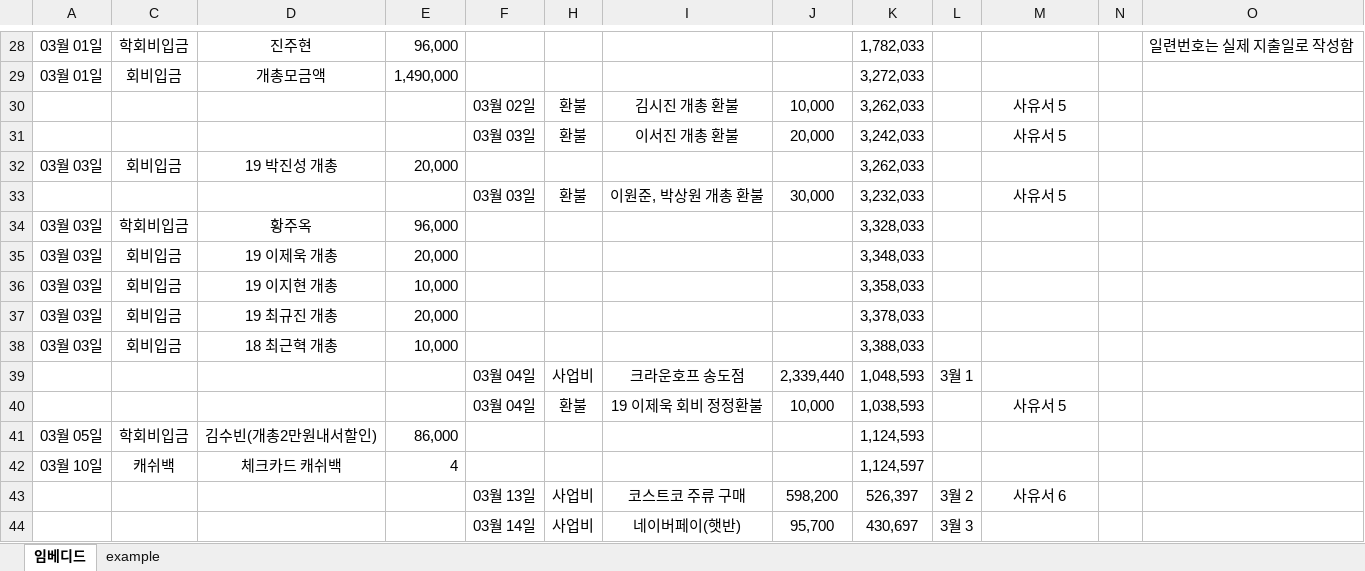
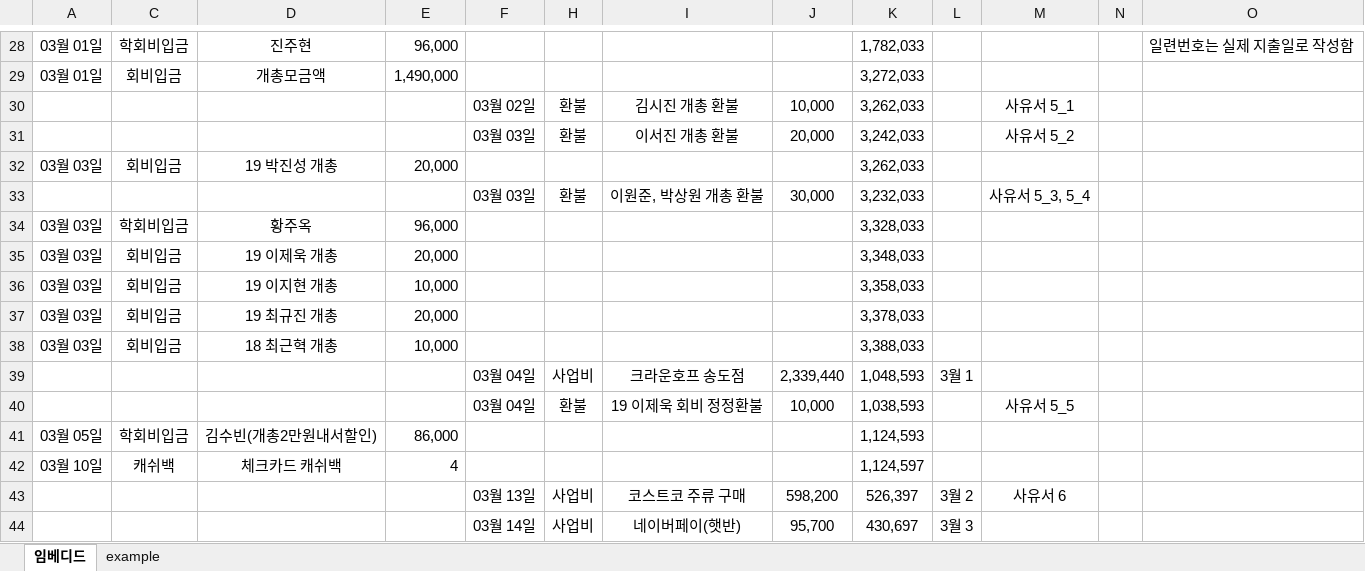
Before and after one commit to jiho264/public_money_ese2023, an Excel workbook: 3_회계장부_0630.xlsx, sheet 임베디드, drawn as a sheet; only a part is shown, gaps mark what is left out; values as stored, in another font and other column widths than the file's, no borders; the diff names each change by its address in the sheet, - before the commit and + after, or states it on an @@ line.

```diff
--- a/3_회계장부_0630.xlsx (sheet 임베디드)
+++ b/3_회계장부_0630.xlsx (sheet 임베디드)
-M30: 사유서 5
+M30: 사유서 5_1
-M31: 사유서 5
+M31: 사유서 5_2
-M33: 사유서 5
+M33: 사유서 5_3, 5_4
-M40: 사유서 5
+M40: 사유서 5_5
```
Also changed, not shown: 23 other files.
